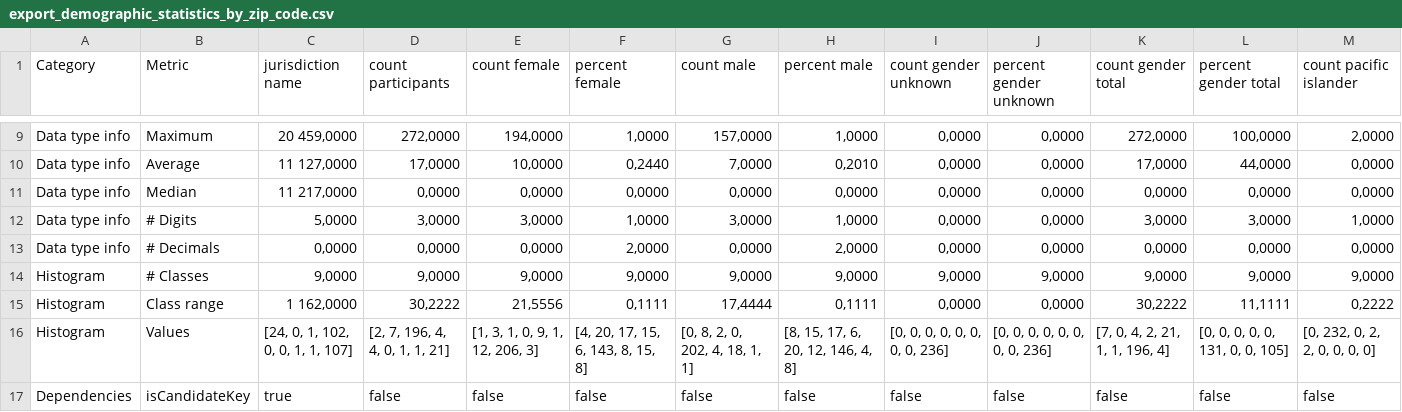
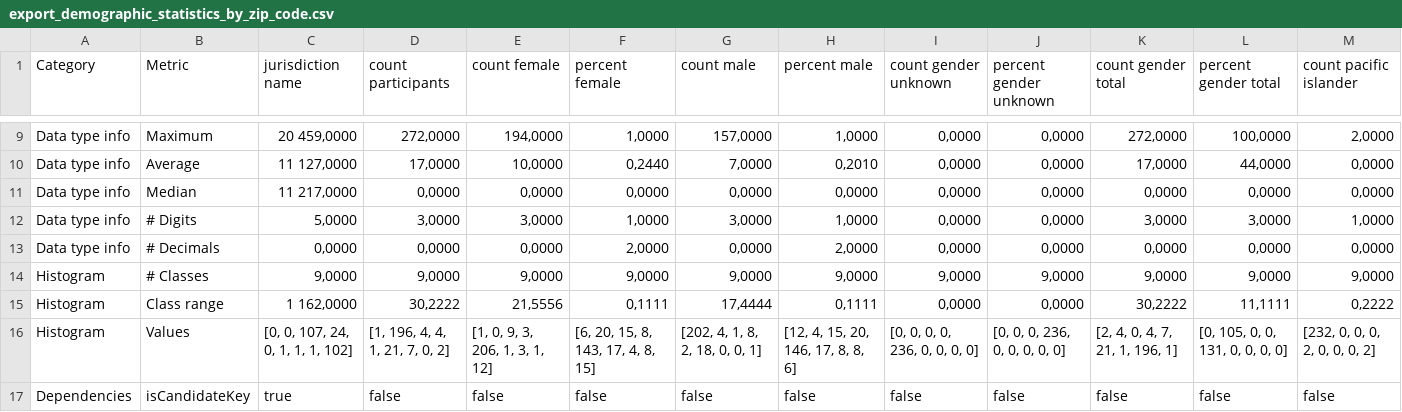
Before and after one commit to lisehr/dq-meerkat, a CSV file: src/main/java/dqm/jku/trustkg/resources/export/csv/export_demographic_statistics_by_zip_code.csv, drawn as a sheet; only a part is shown, gaps mark what is left out; the diff covers the shown part only; the diff names each change by its address in the sheet, - before the commit and + after, or states it on an @@ line.

```diff
--- a/src/main/java/dqm/jku/trustkg/resources/export/csv/export_demographic_statistics_by_zip_code.csv
+++ b/src/main/java/dqm/jku/trustkg/resources/export/csv/export_demographic_statistics_by_zip_code.csv
-C16 (jurisdiction name): [24, 0, 1, 102, 0, 0, 1, 1, 107]
+C16 (jurisdiction name): [0, 0, 107, 24, 0, 1, 1, 1, 102]
-D16 (count participants): [2, 7, 196, 4, 4, 0, 1, 1, 21]
+D16 (count participants): [1, 196, 4, 4, 1, 21, 7, 0, 2]
-E16 (count female): [1, 3, 1, 0, 9, 1, 12, 206, 3]
+E16 (count female): [1, 0, 9, 3, 206, 1, 3, 1, 12]
-F16 (percent female): [4, 20, 17, 15, 6, 143, 8, 15, 8]
+F16 (percent female): [6, 20, 15, 8, 143, 17, 4, 8, 15]
-G16 (count male): [0, 8, 2, 0, 202, 4, 18, 1, 1]
+G16 (count male): [202, 4, 1, 8, 2, 18, 0, 0, 1]
-H16 (percent male): [8, 15, 17, 6, 20, 12, 146, 4, 8]
+H16 (percent male): [12, 4, 15, 20, 146, 17, 8, 8, 6]
-I16 (count gender unknown): [0, 0, 0, 0, 0, 0, 0, 0, 236]
+I16 (count gender unknown): [0, 0, 0, 0, 236, 0, 0, 0, 0]
-J16 (percent gender unknown): [0, 0, 0, 0, 0, 0, 0, 0, 236]
+J16 (percent gender unknown): [0, 0, 0, 236, 0, 0, 0, 0, 0]
-K16 (count gender total): [7, 0, 4, 2, 21, 1, 1, 196, 4]
+K16 (count gender total): [2, 4, 0, 4, 7, 21, 1, 196, 1]
-L16 (percent gender total): [0, 0, 0, 0, 0, 131, 0, 0, 105]
+L16 (percent gender total): [0, 105, 0, 0, 131, 0, 0, 0, 0]
-M16 (count pacific islander): [0, 232, 0, 2, 2, 0, 0, 0, 0]
+M16 (count pacific islander): [232, 0, 0, 0, 2, 0, 0, 0, 2]
```
Also changed, not shown: 33 edited cells elsewhere in this file, src/main/java/dqm/jku/trustkg/resources/export/csv/export_100000 sales records.csv, src/main/java/dqm/jku/trustkg/resources/export/csv/export_1500000 sales records.csv, 18 other files.
